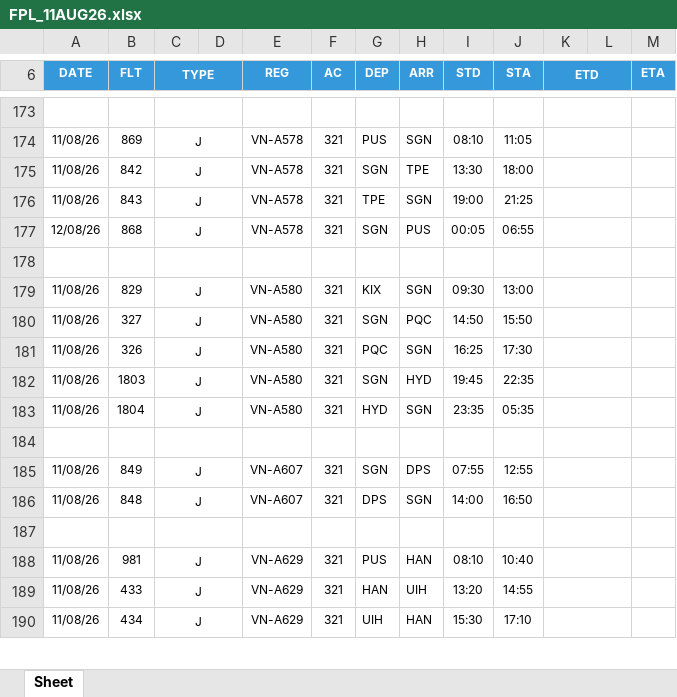
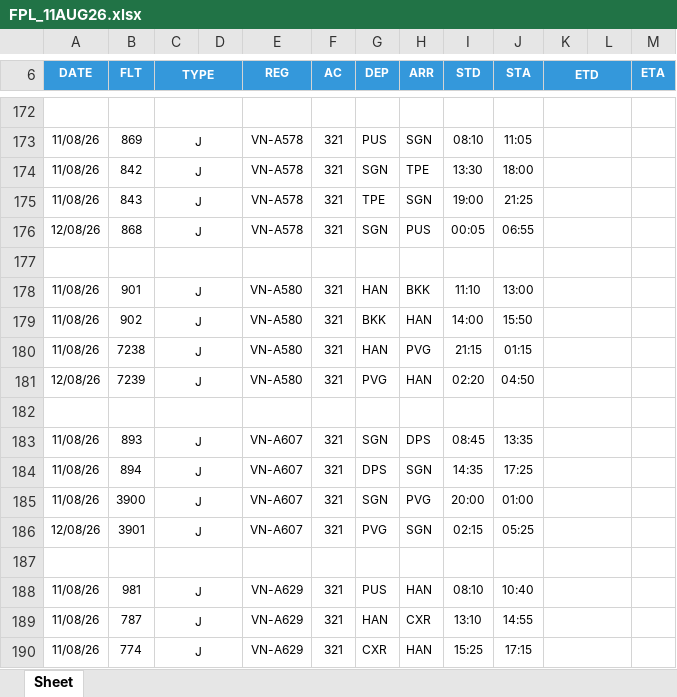
Before and after one commit to tlgsvj/lc, an Excel workbook: Data/FlightPlan/FPL_11AUG26.xlsx, sheet Sheet, drawn as a sheet; only a part is shown, gaps mark what is left out; values as stored, in another font and other column widths than the file's, no borders; charts and pictures not drawn; removed rows and columns are numbered as before the commit, all else as after; the diff covers the shown part only; the diff names each change by its address in the sheet, - before the commit and + after, or states it on an @@ line.

Commit message:
Update FPL_11AUG26.xlsx

```diff
--- a/Data/FlightPlan/FPL_11AUG26.xlsx (sheet Sheet)
+++ b/Data/FlightPlan/FPL_11AUG26.xlsx (sheet Sheet)
-B178 (FLT): 829
+B178 (FLT): 901
-G178 (DEP): KIX
+G178 (DEP): HAN
-H178 (ARR): SGN
+H178 (ARR): BKK
-I178 (STD): 09:30
+I178 (STD): 11:10
-B179 (FLT): 327
+B179 (FLT): 902
-G179 (DEP): SGN
+G179 (DEP): BKK
-H179 (ARR): PQC
+H179 (ARR): HAN
-I179 (STD): 14:50
+I179 (STD): 14:00
-B180 (FLT): 326
+B180 (FLT): 7238
-G180 (DEP): PQC
+G180 (DEP): HAN
-H180 (ARR): SGN
+H180 (ARR): PVG
-I180 (STD): 16:25
+I180 (STD): 21:15
-J180 (STA): 17:30
+J180 (STA): 01:15
-row 182: 11/08/26 | 1803 | J |  | VN-A580 | 321 | SGN | HYD | 19:45 | 22:35
-row 183: 11/08/26 | 1804 | J |  | VN-A580 | 321 | HYD | SGN | 23:35 | 05:35
+row 181: 12/08/26 | 7239 | J |  | VN-A580 | 321 | PVG | HAN | 02:20 | 04:50
-B183 (FLT): 849
+B183 (FLT): 893
-I183 (STD): 07:55
+I183 (STD): 08:45
-J183 (STA): 12:55
+J183 (STA): 13:35
-B184 (FLT): 848
+B184 (FLT): 894
-I184 (STD): 14:00
+I184 (STD): 14:35
-J184 (STA): 16:50
+J184 (STA): 17:25
+row 185: 11/08/26 | 3900 | J |  | VN-A607 | 321 | SGN | PVG | 20:00 | 01:00
+row 186: 12/08/26 | 3901 | J |  | VN-A607 | 321 | PVG | SGN | 02:15 | 05:25
-B189 (FLT): 433
+B189 (FLT): 787
-H189 (ARR): UIH
+H189 (ARR): CXR
-I189 (STD): 13:20
+I189 (STD): 13:10
-B190 (FLT): 434
+B190 (FLT): 774
-G190 (DEP): UIH
+G190 (DEP): CXR
-I190 (STD): 15:30
+I190 (STD): 15:25
-J190 (STA): 17:10
+J190 (STA): 17:15
```
Also changed, not shown: 50 added rows, 49 removed rows and 544 edited cells elsewhere in this sheet.
